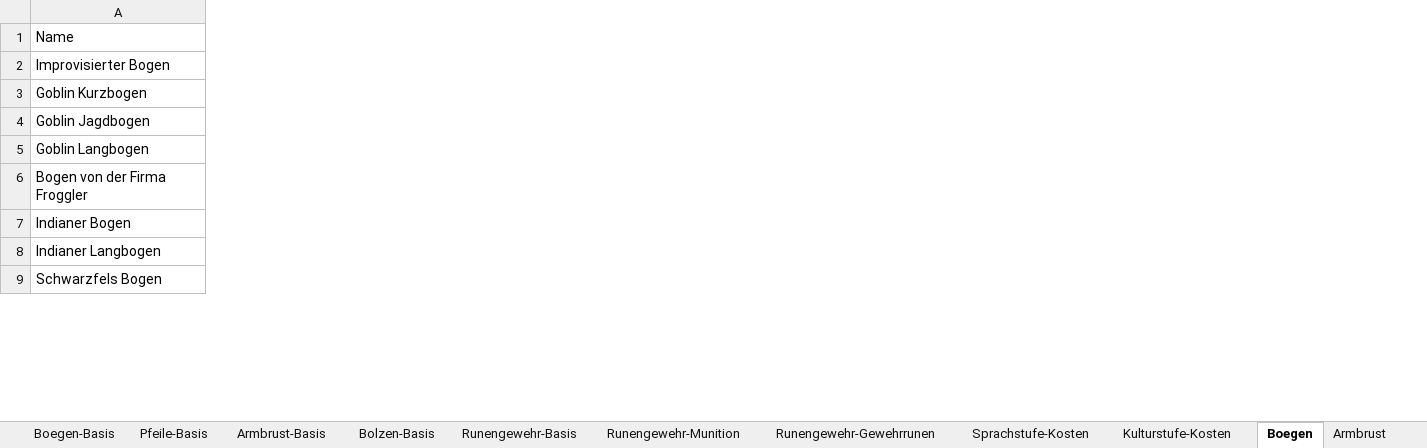
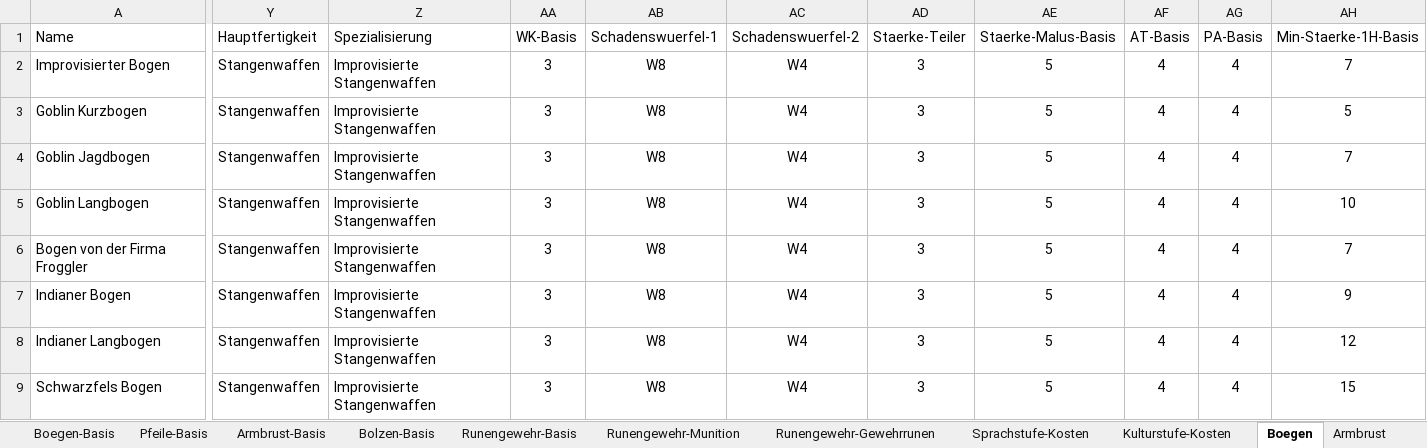
Before and after one commit to njebich/nasus, an Excel workbook: werte 0.8-claude.xlsx, sheet Boegen, drawn as a sheet; only a part is shown, gaps mark what is left out; values as stored, in another font and other column widths than the file's, no borders; the diff covers the shown part only; the diff names each change by its address in the sheet, - before the commit and + after, or states it on an @@ line.

```diff
--- a/werte 0.8-claude.xlsx (sheet Boegen)
+++ b/werte 0.8-claude.xlsx (sheet Boegen)
+column Y (Hauptfertigkeit), rows 2-9: all Stangenwaffen
+column Z (Spezialisierung), rows 2-9: all Improvisierte Stangenwaffen
+column AA (WK-Basis), rows 2-9: all 3
+column AB (Schadenswuerfel-1), rows 2-9: all W8
+column AC (Schadenswuerfel-2), rows 2-9: all W4
+column AD (Staerke-Teiler), rows 2-9: all 3
+column AE (Staerke-Malus-Basis), rows 2-9: all 5
+column AF (AT-Basis), rows 2-9: all 4
+column AG (PA-Basis), rows 2-9: all 4
+column AH (Min-Staerke-1H-Basis), rows 2-9: 7 | 5 | 7 | 10 | 7 | 9 | 12 | 15
```
Also changed, not shown: 3 added columns and 10 edited cells elsewhere in this sheet, sheet Armbrust, sheet Feuerwaffen, 6 other files.
